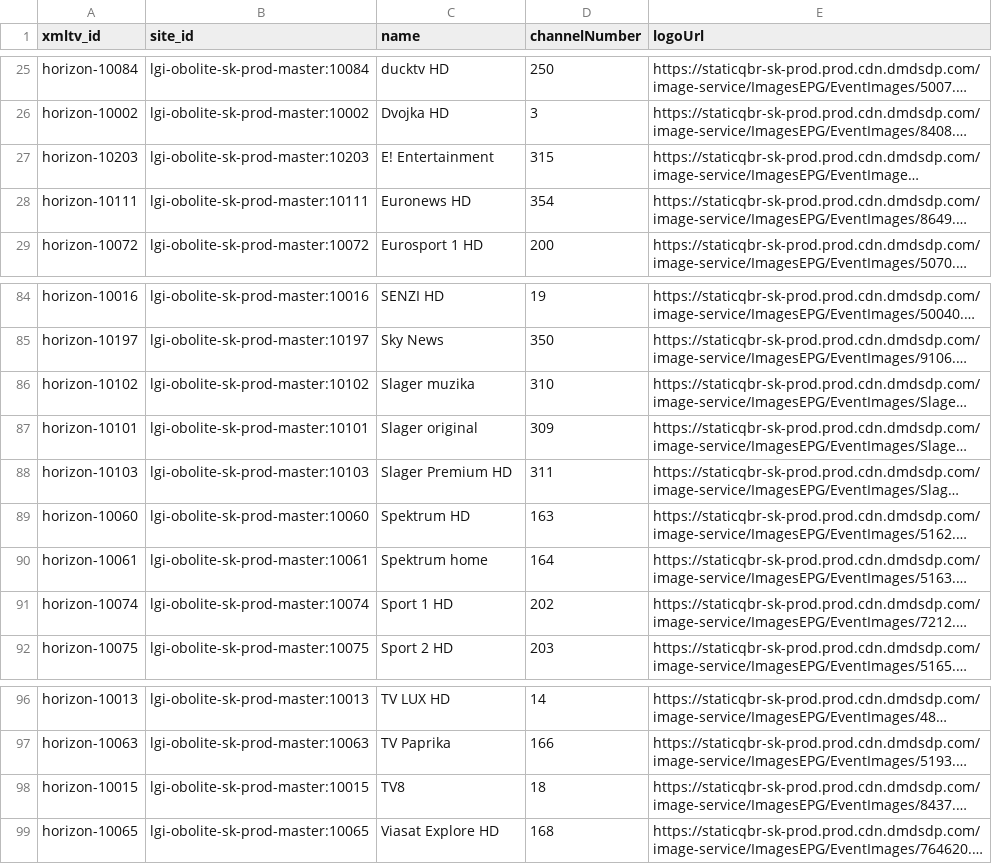
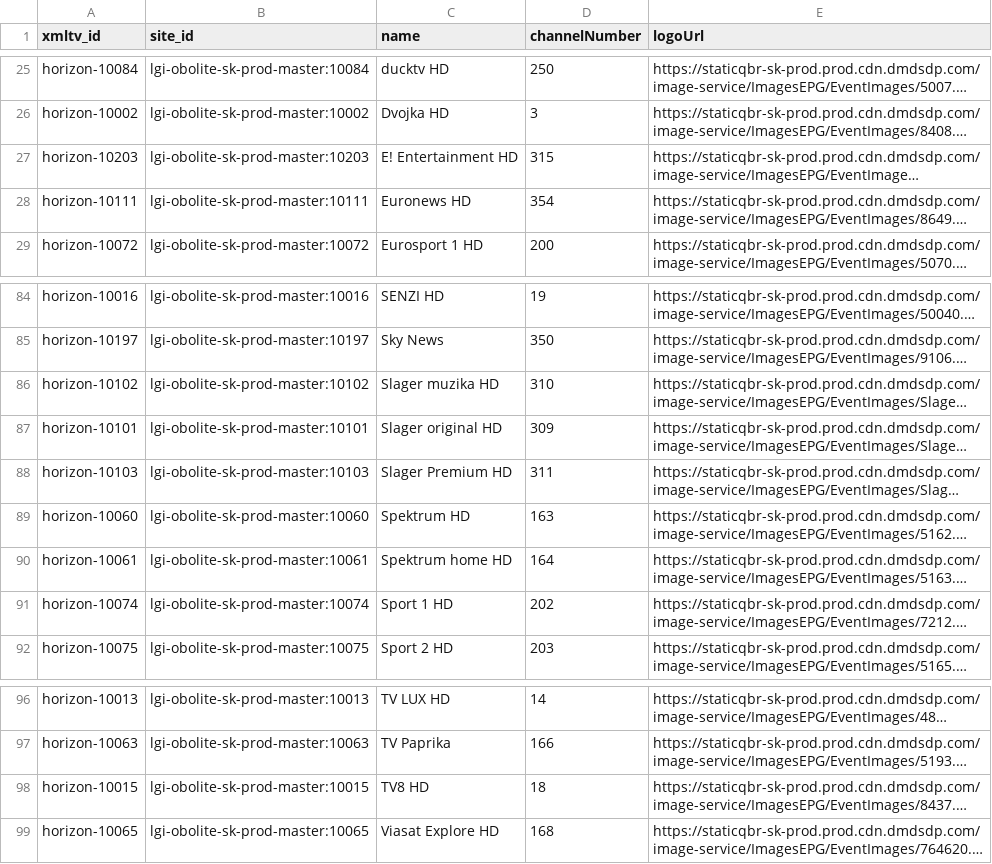
Before and after one commit to milankomaj/data, a CSV file: epg-grabber/csv/r-horizon.csv, drawn as a sheet; only a part is shown, gaps mark what is left out; long unchanged cells end in …; the diff names each change by its address in the sheet, - before the commit and + after, or states it on an @@ line.

Commit message:
epg-grabber-update-codes

```diff
--- a/epg-grabber/csv/r-horizon.csv
+++ b/epg-grabber/csv/r-horizon.csv
-C27 (name): E! Entertainment
+C27 (name): E! Entertainment HD
-C86 (name): Slager muzika
+C86 (name): Slager muzika HD
-C87 (name): Slager original
+C87 (name): Slager original HD
-C90 (name): Spektrum home
+C90 (name): Spektrum home HD
-C98 (name): TV8
+C98 (name): TV8 HD
```
Also changed, not shown: 1 other file.
